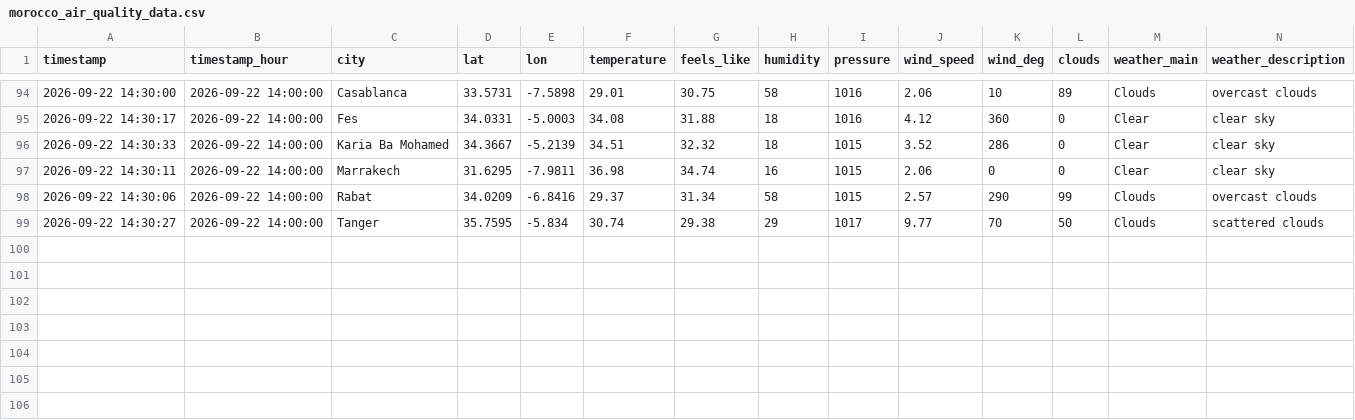
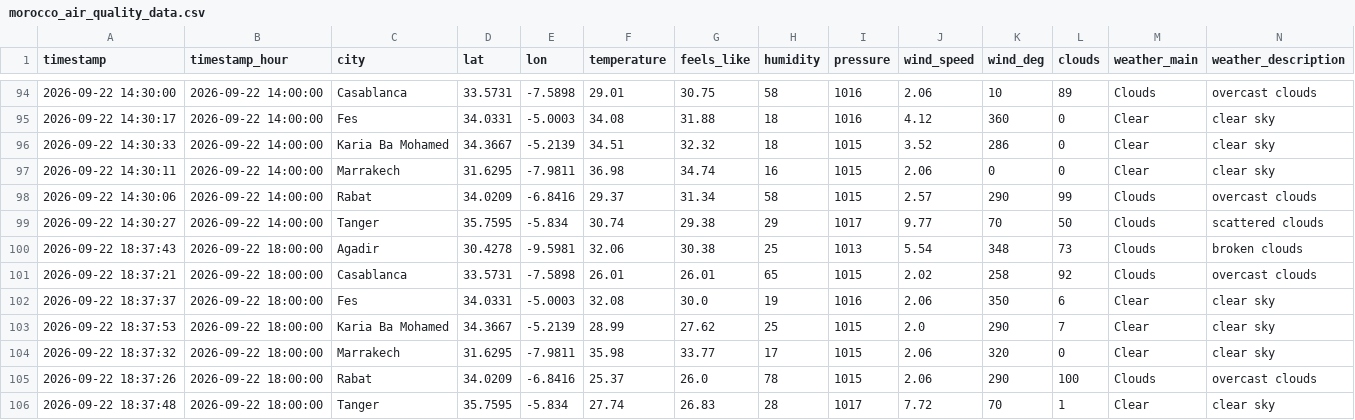
Before and after one commit to Bilal51002/air-quality-prediction-morocco, a CSV file: data/raw/morocco_air_quality_data.csv, drawn as a sheet; only a part is shown, gaps mark what is left out; rows hold the shown columns only; the diff names each change by its address in the sheet, - before the commit and + after, or states it on an @@ line.

```diff
--- a/data/raw/morocco_air_quality_data.csv
+++ b/data/raw/morocco_air_quality_data.csv
+row 100: 2026-09-22 18:37:43 | 2026-09-22 18:00:00 | Agadir | 30.4278 | -9.5981 | 32.06 | 30.38 | 25 | 1013 | 5.54 | 348 | 73 | Clouds | broken clouds
+row 101: 2026-09-22 18:37:21 | 2026-09-22 18:00:00 | Casablanca | 33.5731 | -7.5898 | 26.01 | 26.01 | 65 | 1015 | 2.02 | 258 | 92 | Clouds | overcast clouds
+row 102: 2026-09-22 18:37:37 | 2026-09-22 18:00:00 | Fes | 34.0331 | -5.0003 | 32.08 | 30.0 | 19 | 1016 | 2.06 | 350 | 6 | Clear | clear sky
+row 103: 2026-09-22 18:37:53 | 2026-09-22 18:00:00 | Karia Ba Mohamed | 34.3667 | -5.2139 | 28.99 | 27.62 | 25 | 1015 | 2.0 | 290 | 7 | Clear | clear sky
+row 104: 2026-09-22 18:37:32 | 2026-09-22 18:00:00 | Marrakech | 31.6295 | -7.9811 | 35.98 | 33.77 | 17 | 1015 | 2.06 | 320 | 0 | Clear | clear sky
+row 105: 2026-09-22 18:37:26 | 2026-09-22 18:00:00 | Rabat | 34.0209 | -6.8416 | 25.37 | 26.0 | 78 | 1015 | 2.06 | 290 | 100 | Clouds | overcast clouds
+row 106: 2026-09-22 18:37:48 | 2026-09-22 18:00:00 | Tanger | 35.7595 | -5.834 | 27.74 | 26.83 | 28 | 1017 | 7.72 | 70 | 1 | Clear | clear sky
```
